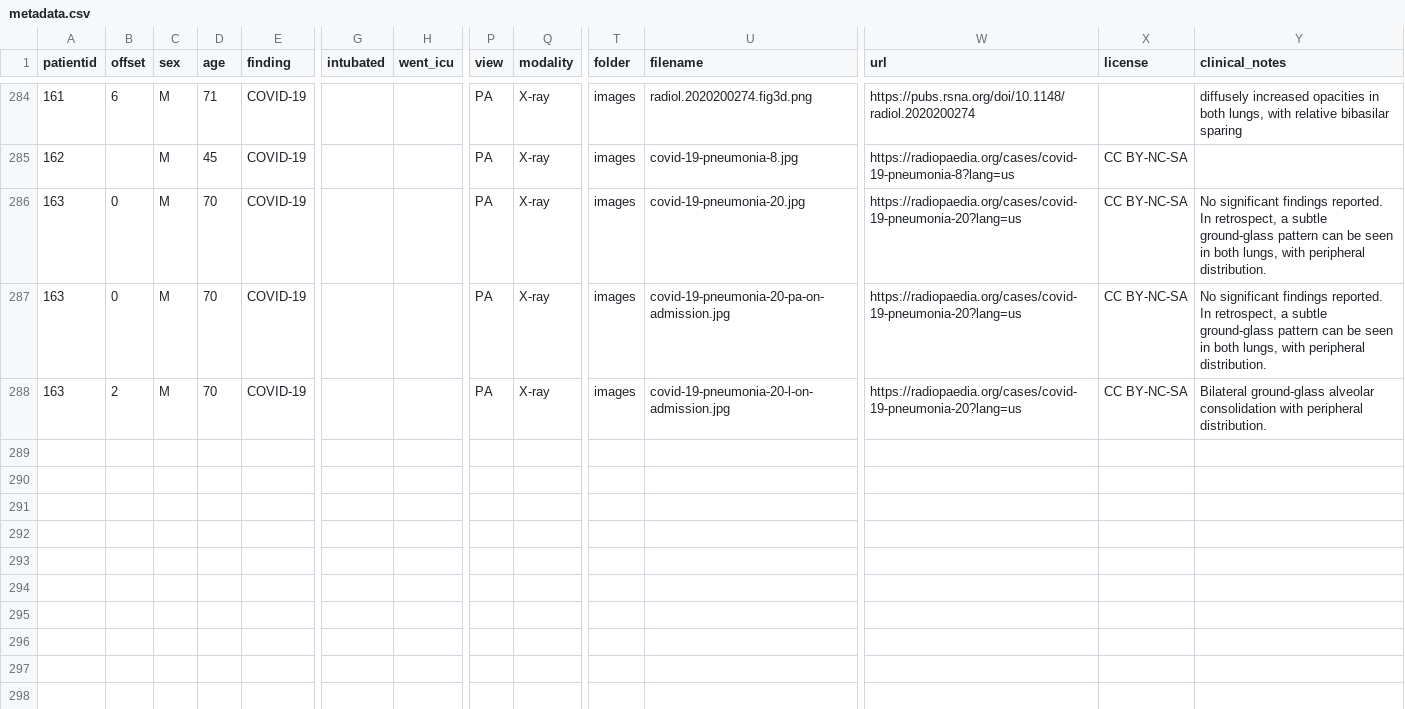
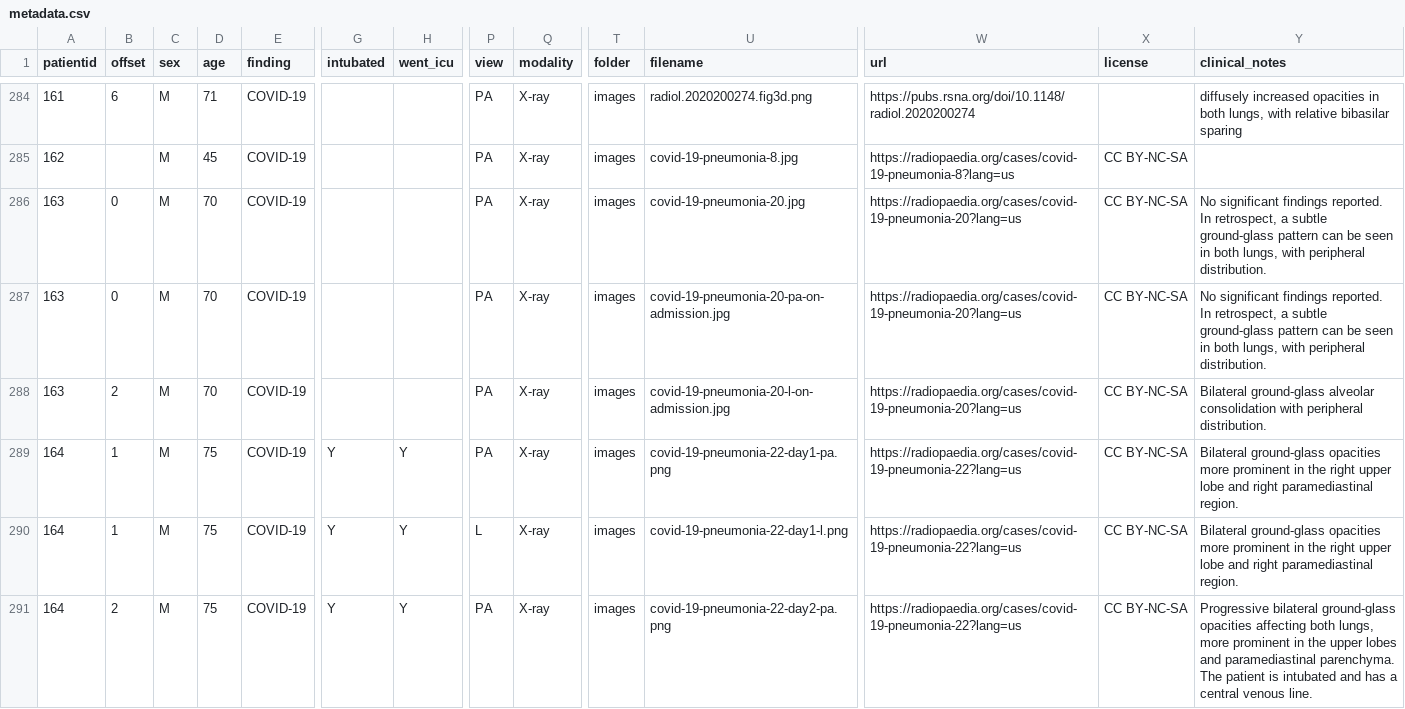
Before and after one commit to ieee8023/covid-chestxray-dataset, a CSV file: metadata.csv, drawn as a sheet; only a part is shown, gaps mark what is left out; rows hold the shown columns only; the diff names each change by its address in the sheet, - before the commit and + after, or states it on an @@ line.

Commit message:
Add metadata for patient 164

```diff
--- a/metadata.csv
+++ b/metadata.csv
+row 289: 164 | 1 | M | 75 | COVID-19 | Y | Y | PA | X-ray | images | covid-19-pneumonia-22-day1-pa.png | https://radiopaedia.org/cases/covid-19-pneumonia-22?lang=us | CC BY-NC-SA | Bilateral ground-glass opacities more prominent in the right upper lobe and right paramediastinal region.
+row 290: 164 | 1 | M | 75 | COVID-19 | Y | Y | L | X-ray | images | covid-19-pneumonia-22-day1-l.png | https://radiopaedia.org/cases/covid-19-pneumonia-22?lang=us | CC BY-NC-SA | Bilateral ground-glass opacities more prominent in the right upper lobe and right paramediastinal region.
+row 291: 164 | 2 | M | 75 | COVID-19 | Y | Y | PA | X-ray | images | covid-19-pneumonia-22-day2-pa.png | https://radiopaedia.org/cases/covid-19-pneumonia-22?lang=us | CC BY-NC-SA | Progressive bilateral ground-glass opacities affecting both lungs, more prominent in the upper lobes and paramediastinal parenchyma. The patient is intubated and has a central venous line.
```
